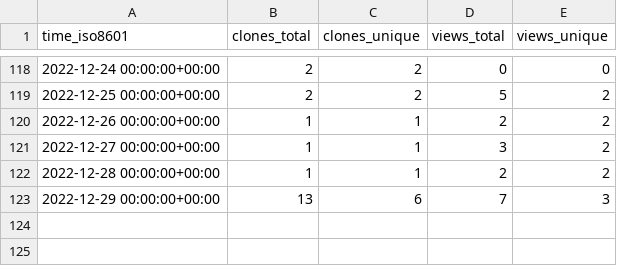
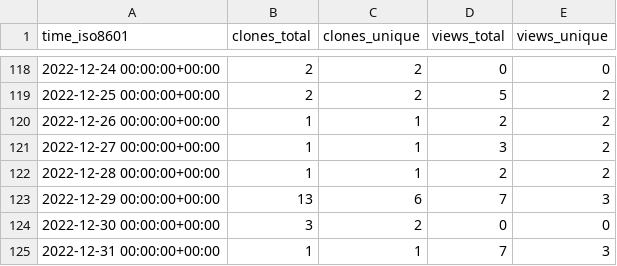
Before and after one commit to PetervanLunteren-org/EcoAssist, a CSV file: PetervanLunteren/EcoAssist/ghrs-data/views_clones_aggregate.csv, drawn as a sheet; only a part is shown, gaps mark what is left out.

```diff
--- a/PetervanLunteren/EcoAssist/ghrs-data/views_clones_aggregate.csv
+++ b/PetervanLunteren/EcoAssist/ghrs-data/views_clones_aggregate.csv
@@ -123 +123,3 @@ time_iso8601,clones_total,clones_unique,views_total,views_unique
 2022-12-29 00:00:00+00:00,13,6,7,3
+2022-12-30 00:00:00+00:00,3,2,0,0
+2022-12-31 00:00:00+00:00,1,1,7,3
```
Also changed, not shown: 1 other file.
